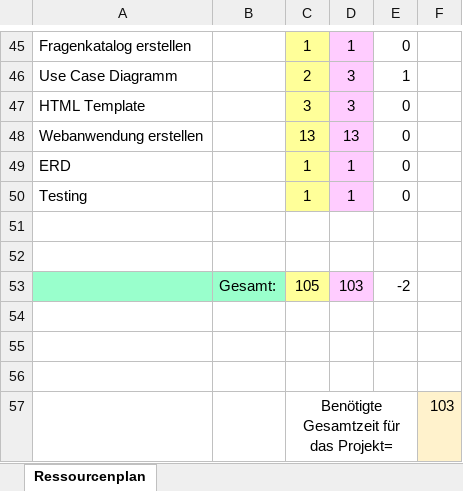
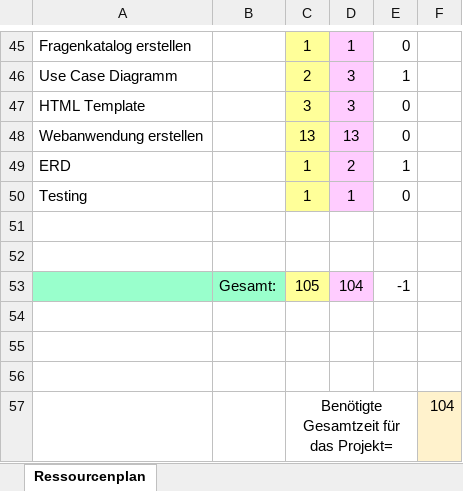
Before and after one commit to Dusty0071/OberstufenProjekt, an Excel workbook: Dokumentation + Diagramme etc/Ressourcenplanung.xlsx, sheet Ressourcenplan, drawn as a sheet; only a part is shown, gaps mark what is left out; values as stored, in another font and other column widths than the file's, no borders; conditional formats not drawn; the diff names each change by its address in the sheet, - before the commit and + after, or states it on an @@ line.

```diff
--- a/Dokumentation + Diagramme etc/Ressourcenplanung.xlsx (sheet Ressourcenplan)
+++ b/Dokumentation + Diagramme etc/Ressourcenplanung.xlsx (sheet Ressourcenplan)
-D49: 1
+D49: 2
-E49: 0
+E49: 1
-D53: 103
+D53: 104
-E53: -2
+E53: -1
-F57: 103
+F57: 104
```
Also changed, not shown: Tagesberichte/Tagesbericht.xlsx, 1 other file.
